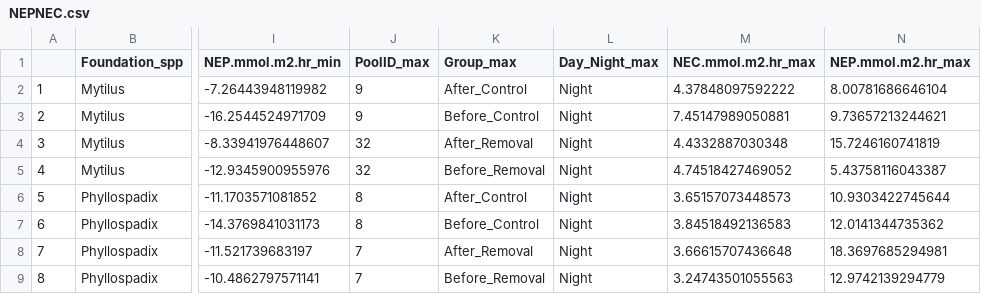
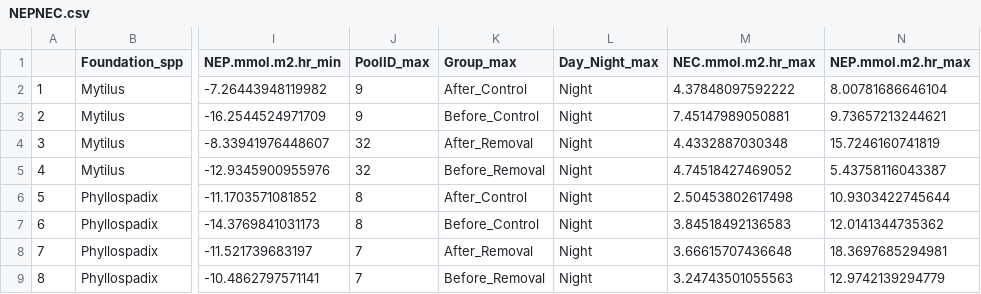
Before and after one commit to jenniferfields/EcoFunORTidepools, a CSV file: Output/NEPNEC.csv, drawn as a sheet; only a part is shown, gaps mark what is left out; the diff names each change by its address in the sheet, - before the commit and + after, or states it on an @@ line.

```diff
--- a/Output/NEPNEC.csv
+++ b/Output/NEPNEC.csv
-M6 (NEC.mmol.m2.hr_max): 3.65157073448573
+M6 (NEC.mmol.m2.hr_max): 2.50453802617498
```
Also changed, not shown: Data/Biogeochem/TASamples_Adjusted.csv, Output/phylloDNcoeffUPDATED.csv, 11 other files.
